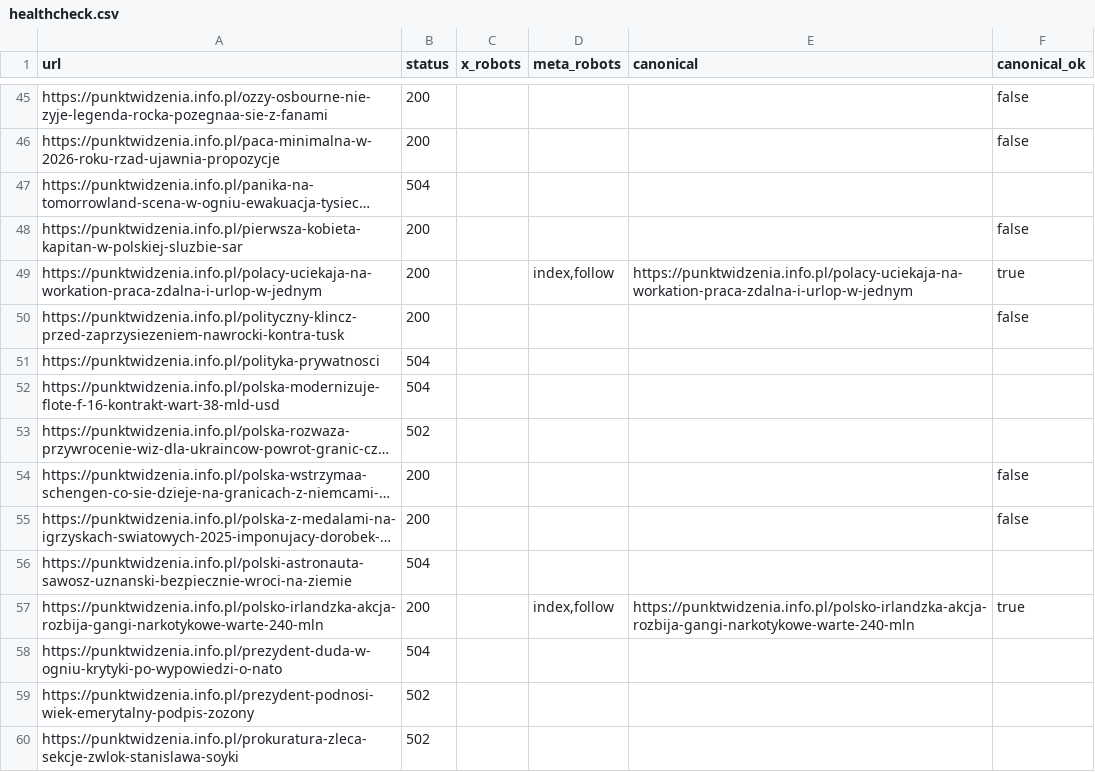
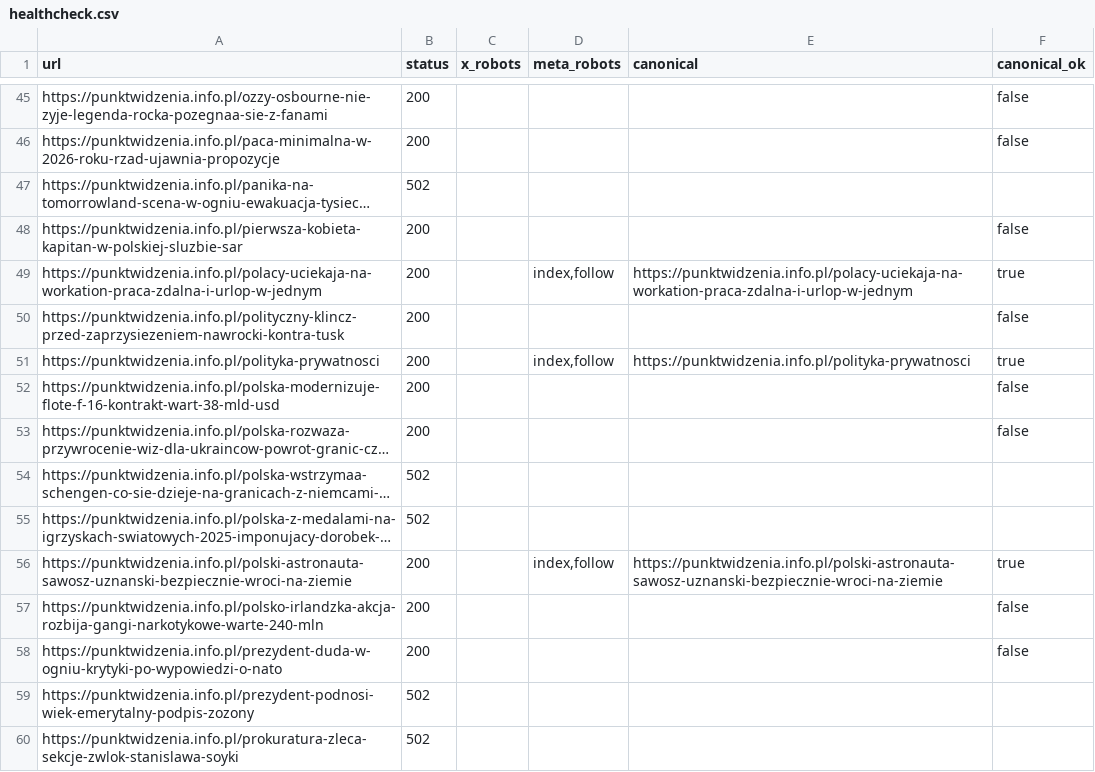
Before and after one commit to PunktWidzenia/punktwidzenia.info.pl, a CSV file: healthcheck.csv, drawn as a sheet; only a part is shown, gaps mark what is left out; long unchanged cells end in …; the diff covers the shown part only; the diff names each change by its address in the sheet, - before the commit and + after, or states it on an @@ line.

```diff
--- a/healthcheck.csv
+++ b/healthcheck.csv
-B47 (status): 504
+B47 (status): 502
-B51:B52 (status): 504
+B51:B52 (status): 200
-D51 (meta_robots): (empty)
+D51 (meta_robots): index,follow
-E51 (canonical): (empty)
+E51 (canonical): https://punktwidzenia.info.pl/polityka-prywatnosci
-F51 (canonical_ok): (empty)
+F51 (canonical_ok): true
-F52:F53 (canonical_ok): (empty)
+F52:F53 (canonical_ok): false
-B53 (status): 502
+B53 (status): 200
-B54:B55 (status): 200
+B54:B55 (status): 502
-F54:F55 (canonical_ok): false
+F54:F55 (canonical_ok): (empty)
-B56 (status): 504
+B56 (status): 200
-D56 (meta_robots): (empty)
+D56 (meta_robots): index,follow
-E56 (canonical): (empty)
+E56 (canonical): https://punktwidzenia.info.pl/polski-astronauta-sawosz-uznanski-bezpiecznie-wroci-na-ziemie
-F56 (canonical_ok): (empty)
+F56 (canonical_ok): true
-D57 (meta_robots): index,follow
+D57 (meta_robots): (empty)
-E57 (canonical): https://punktwidzenia.info.pl/polsko-irlandzka-akcja-rozbija-gangi-narkotykowe-warte-240-mln
+E57 (canonical): (empty)
-F57 (canonical_ok): true
+F57 (canonical_ok): false
-B58 (status): 504
+B58 (status): 200
-F58 (canonical_ok): (empty)
+F58 (canonical_ok): false
```
Also changed, not shown: 53 edited cells elsewhere in this file, 2 other files.
